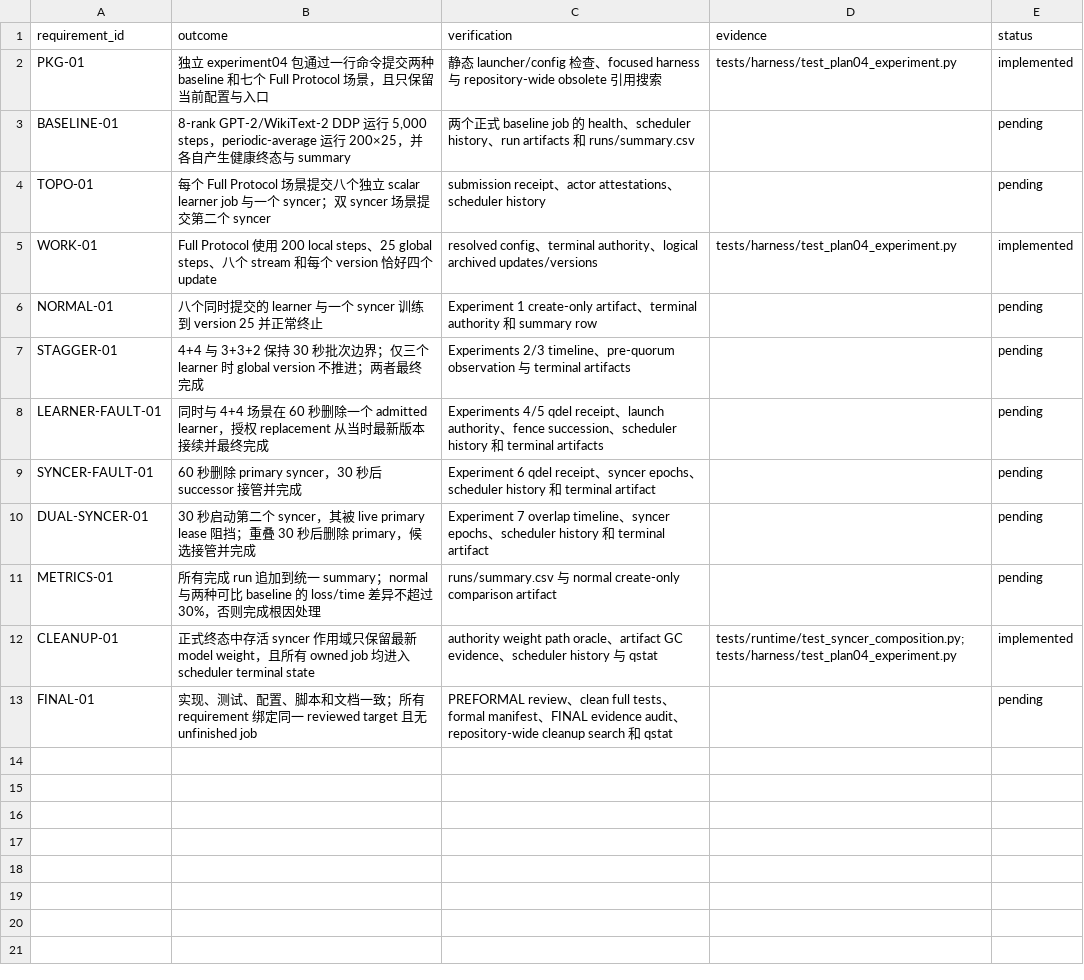
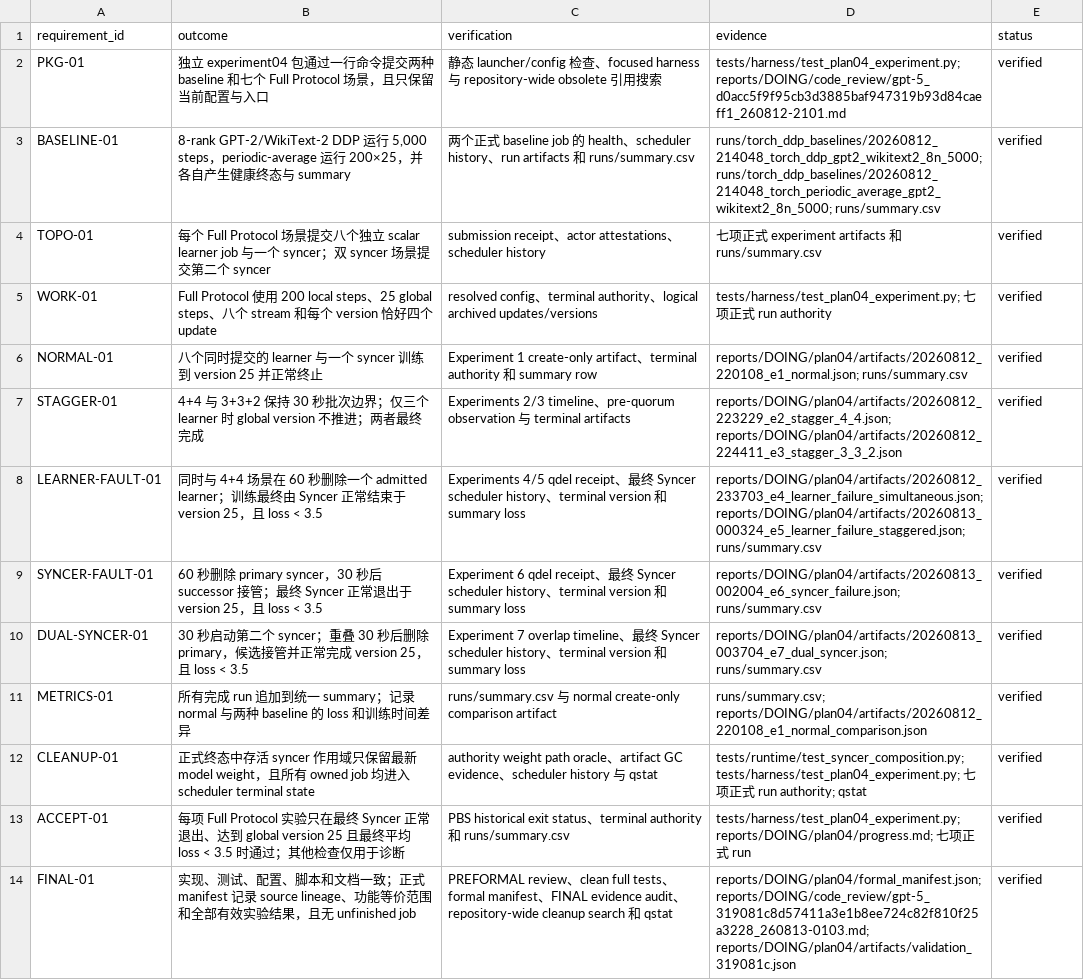
Before and after one commit to UnbearableFate/fsb_decoupled_diloco, a CSV file: reports/DOING/plan04/requirements.csv, drawn as a sheet; addresses are those after the commit; the diff names each change by its address in the sheet, - before the commit and + after, or states it on an @@ line.

Commit message:
Record plan04 experiment evidence

```diff
--- a/reports/DOING/plan04/requirements.csv
+++ b/reports/DOING/plan04/requirements.csv
-D2 (evidence): tests/harness/test_plan04_experiment.py
+D2 (evidence): tests/harness/test_plan04_experiment.py; reports/DOING/code_review/gpt-5_d0acc5f9f95cb3d3885baf947319b93d84caeff1_260812-2101.md
-E2 (status): implemented
+E2 (status): verified
-D3 (evidence): (empty)
+D3 (evidence): runs/torch_ddp_baselines/20260812_214048_torch_ddp_gpt2_wikitext2_8n_5000; runs/torch_ddp_baselines/20260812_214048_torch_periodic_average_gpt2_wikitext2_8n_5000; runs/summary.csv
-E3:E4 (status): pending
+E3:E4 (status): verified
-D4 (evidence): (empty)
+D4 (evidence): 七项正式 experiment artifacts 和 runs/summary.csv
-D5 (evidence): tests/harness/test_plan04_experiment.py
+D5 (evidence): tests/harness/test_plan04_experiment.py; 七项正式 run authority
-E5 (status): implemented
+E5 (status): verified
-D6 (evidence): (empty)
+D6 (evidence): reports/DOING/plan04/artifacts/20260812_220108_e1_normal.json; runs/summary.csv
-E6:E11 (status): pending
+E6:E11 (status): verified
-D7 (evidence): (empty)
+D7 (evidence): reports/DOING/plan04/artifacts/20260812_223229_e2_stagger_4_4.json; reports/DOING/plan04/artifacts/20260812_224411_e3_stagger_3_3_2.json
-B8 (outcome): …个 admitted learner，授权 replacement 从当时最新版本接续并最终完成
+B8 (outcome): …个 admitted learner；训练最终由 Syncer 正常结束于 version 25，且 loss < 3.5
-C8 (verification): …receipt、launch authority、fence succession、scheduler history 和 terminal artifacts
+C8 (verification): …receipt、最终 Syncer scheduler history、terminal version 和 summary loss
-D8 (evidence): (empty)
+D8 (evidence): reports/DOING/plan04/artifacts/20260812_233703_e4_learner_failure_simultaneous.json; reports/DOING/plan04/artifacts/20260813_000324_e5_learner_failure_staggered.json; runs/summary.csv
-B9 (outcome): …successor 接管并完成
+B9 (outcome): …successor 接管；最终 Syncer 正常退出于 version 25，且 loss < 3.5
-C9 (verification): …receipt、syncer epochs、scheduler history 和 terminal artifact
+C9 (verification): …receipt、最终 Syncer scheduler history、terminal version 和 summary loss
-D9 (evidence): (empty)
+D9 (evidence): reports/DOING/plan04/artifacts/20260813_002004_e6_syncer_failure.json; runs/summary.csv
-B10 (outcome): …二个 syncer，其被 live primary lease 阻挡；重叠 30 秒后删除 primary，候选接管并完成
+B10 (outcome): …二个 syncer；重叠 30 秒后删除 primary，候选接管并正常完成 version 25，且 loss < 3.5
-C10 (verification): …timeline、syncer epochs、scheduler history 和 terminal artifact
+C10 (verification): …timeline、最终 Syncer scheduler history、terminal version 和 summary loss
-D10 (evidence): (empty)
+D10 (evidence): reports/DOING/plan04/artifacts/20260813_003704_e7_dual_syncer.json; runs/summary.csv
-B11 (outcome): …一 summary；normal 与两种可比 baseline 的 loss/time 差异不超过 30%，否则完成根因处理
+B11 (outcome): …一 summary；记录 normal 与两种 baseline 的 loss 和训练时间差异
-D11 (evidence): (empty)
+D11 (evidence): runs/summary.csv; reports/DOING/plan04/artifacts/20260812_220108_e1_normal_comparison.json
-D12 (evidence): tests/runtime/test_syncer_composition.py; tests/harness/test_plan04_experiment.py
+D12 (evidence): tests/runtime/test_syncer_composition.py; tests/harness/test_plan04_experiment.py; 七项正式 run authority; qstat
-E12 (status): implemented
+E12 (status): verified
+row 13: ACCEPT-01 | 每项 Full Protocol 实验只在最终 Syncer 正常退出、达到 global version 25 且最终平均 loss < 3.5 时通过；其他检查仅用于诊断 | PBS historical exit status、terminal authority 和 runs/summary.csv | tests/harness/test_plan04_experiment.py; reports/DOING/plan04/progress.md; 七项正式 run | verified
-B14 (outcome): …档一致；所有 requirement 绑定同一 reviewed target 且无 unfinished…
+B14 (outcome): …档一致；正式 manifest 记录 source lineage、功能等价范围和全部有效实验结果，且无 unfinished…
-D14 (evidence): (empty)
+D14 (evidence): reports/DOING/plan04/formal_manifest.json; reports/DOING/code_review/gpt-5_319081c8d57411a3e1b8ee724c82f810f25a3228_260813-0103.md; reports/DOING/plan04/artifacts/validation_319081c.json
-E14 (status): pending
+E14 (status): verified
```
Also changed, not shown: 30 other files.
